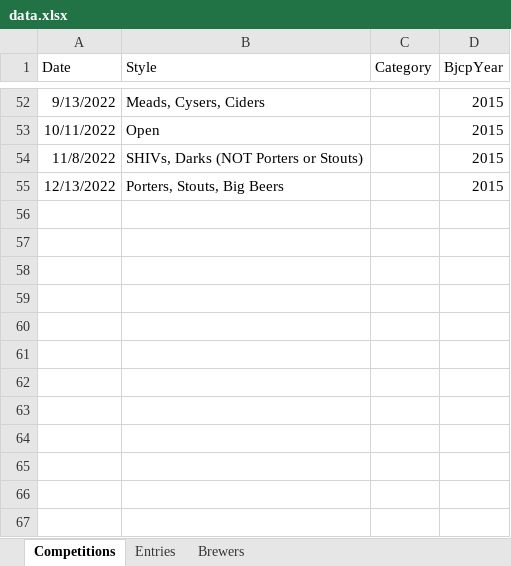
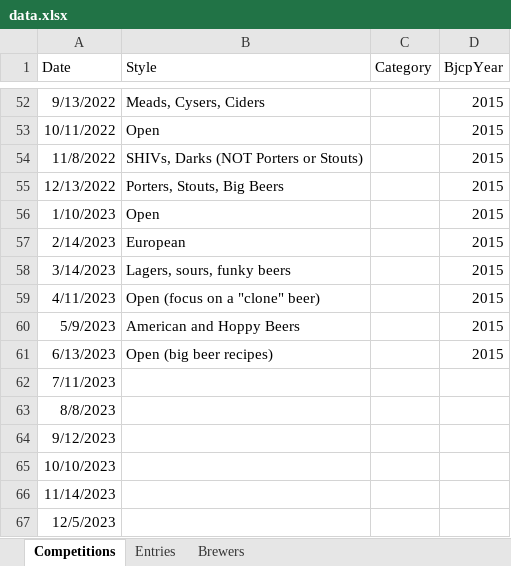
Before and after one commit to acurtis166/ames-brewers-league, an Excel workbook: data.xlsx, sheet Competitions, drawn as a sheet; only a part is shown, gaps mark what is left out; values as stored, in another font and other column widths than the file's, no borders; table styles not drawn; the diff names each change by its address in the sheet, - before the commit and + after, or states it on an @@ line.

```diff
--- a/data.xlsx (sheet Competitions)
+++ b/data.xlsx (sheet Competitions)
+row 56: 1/10/2023 | Open |  | 2015
+row 57: 2/14/2023 | European |  | 2015
+row 58: 3/14/2023 | Lagers, sours, funky beers |  | 2015
+row 59: 4/11/2023 | Open (focus on a "clone" beer) |  | 2015
+row 60: 5/9/2023 | American and Hoppy Beers |  | 2015
+row 61: 6/13/2023 | Open (big beer recipes) |  | 2015
+row 62: 7/11/2023
+row 63: 8/8/2023
+row 64: 9/12/2023
+row 65: 10/10/2023
+row 66: 11/14/2023
+row 67: 12/5/2023
```
Also changed, not shown: sheet Entries, sheet Brewers, 15 other files.
